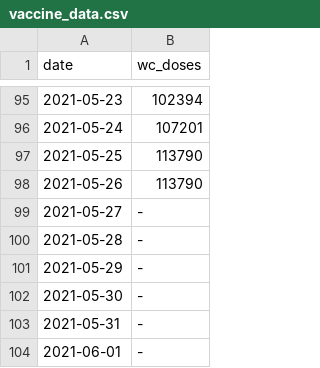
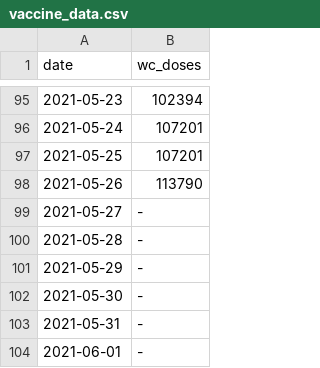
Before and after one commit to skycope/covid, a CSV file: vaccine_data.csv, drawn as a sheet; only a part is shown, gaps mark what is left out.

Commit message:
Update vaccine_data.csv

```diff
--- a/vaccine_data.csv
+++ b/vaccine_data.csv
@@ -96,3 +96,3 @@ date,wc_doses
 2021-05-24,107201
-2021-05-25,113790
+2021-05-25,107201
 2021-05-26,113790
```
